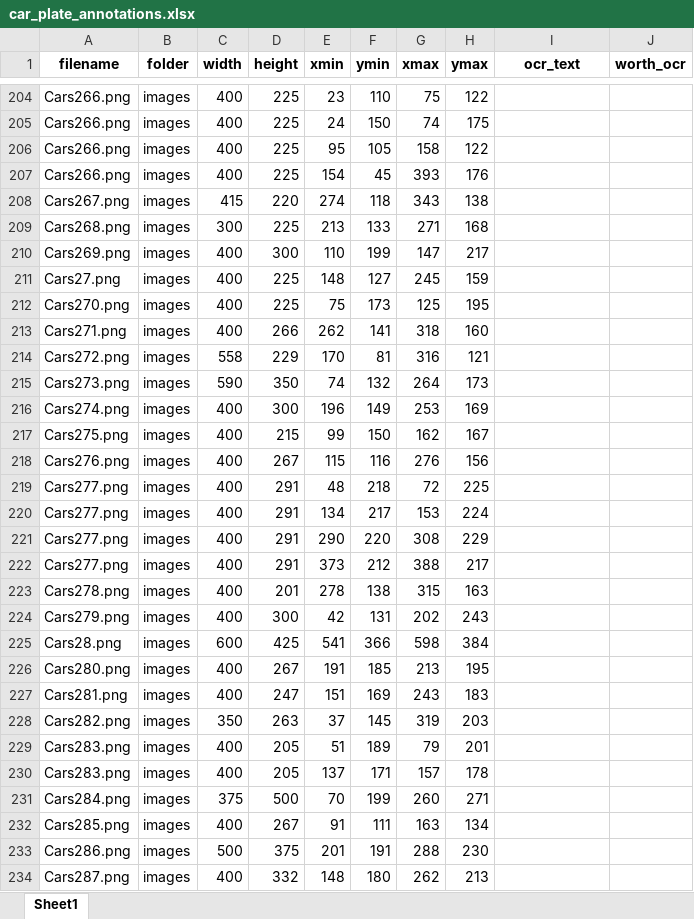
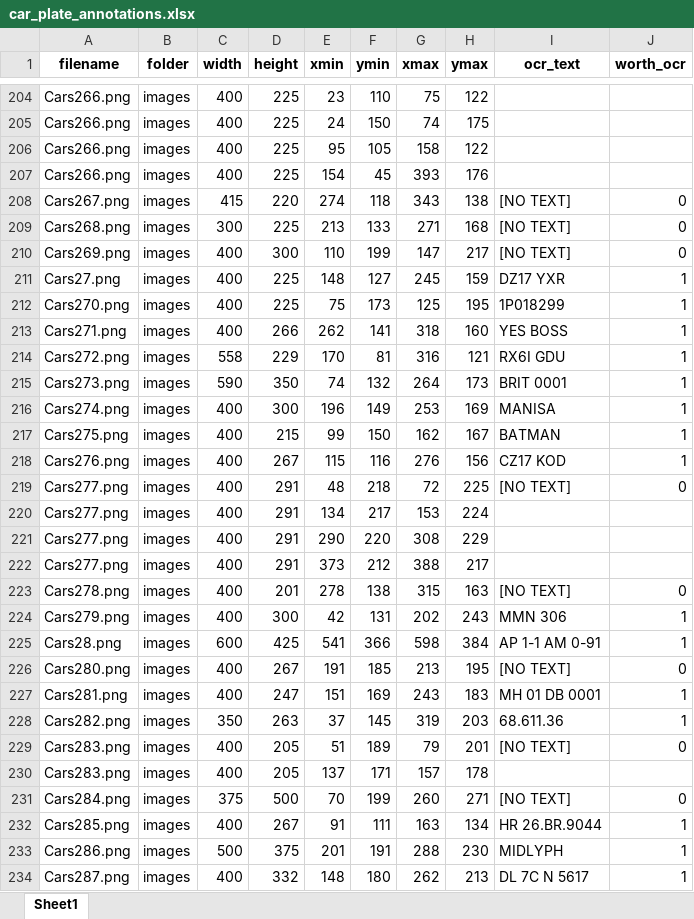
Before and after one commit to erfan-f/Data-Science-Course, an Excel workbook: project/content/car_plate_annotations.xlsx, sheet Sheet1, drawn as a sheet; only a part is shown, gaps mark what is left out; values as stored, in another font and other column widths than the file's, no borders; the diff covers the shown part only; the diff names each change by its address in the sheet, - before the commit and + after, or states it on an @@ line.

```diff
--- a/project/content/car_plate_annotations.xlsx (sheet Sheet1)
+++ b/project/content/car_plate_annotations.xlsx (sheet Sheet1)
-I208:I210 (ocr_text): (empty)
+I208:I210 (ocr_text): [NO TEXT]
-J208:J210 (worth_ocr): (empty)
+J208:J210 (worth_ocr): 0
-I211 (ocr_text): (empty)
+I211 (ocr_text): DZ17 YXR
-J211:J218 (worth_ocr): (empty)
+J211:J218 (worth_ocr): 1
-I212 (ocr_text): (empty)
+I212 (ocr_text): 1P018299
-I213 (ocr_text): (empty)
+I213 (ocr_text): YES BOSS
-I214 (ocr_text): (empty)
+I214 (ocr_text): RX6I GDU
-I215 (ocr_text): (empty)
+I215 (ocr_text): BRIT 0001
-I216 (ocr_text): (empty)
+I216 (ocr_text): MANISA
-I217 (ocr_text): (empty)
+I217 (ocr_text): BATMAN
-I218 (ocr_text): (empty)
+I218 (ocr_text): CZ17 KOD
-I219 (ocr_text): (empty)
+I219 (ocr_text): [NO TEXT]
-J219 (worth_ocr): (empty)
+J219 (worth_ocr): 0
-I223 (ocr_text): (empty)
+I223 (ocr_text): [NO TEXT]
-J223 (worth_ocr): (empty)
+J223 (worth_ocr): 0
-I224 (ocr_text): (empty)
+I224 (ocr_text): MMN 306
-J224:J225 (worth_ocr): (empty)
+J224:J225 (worth_ocr): 1
-I225 (ocr_text): (empty)
+I225 (ocr_text): AP 1-1 AM 0-91
-I226 (ocr_text): (empty)
+I226 (ocr_text): [NO TEXT]
-J226 (worth_ocr): (empty)
+J226 (worth_ocr): 0
-I227 (ocr_text): (empty)
+I227 (ocr_text): MH 01 DB 0001
-J227:J228 (worth_ocr): (empty)
+J227:J228 (worth_ocr): 1
-I228 (ocr_text): (empty)
+I228 (ocr_text): 68.611.36
-I229 (ocr_text): (empty)
+I229 (ocr_text): [NO TEXT]
-J229 (worth_ocr): (empty)
+J229 (worth_ocr): 0
-I231 (ocr_text): (empty)
+I231 (ocr_text): [NO TEXT]
-J231 (worth_ocr): (empty)
+J231 (worth_ocr): 0
-I232 (ocr_text): (empty)
+I232 (ocr_text): HR 26.BR.9044
-J232:J234 (worth_ocr): (empty)
+J232:J234 (worth_ocr): 1
-I233 (ocr_text): (empty)
+I233 (ocr_text): MIDLYPH
-I234 (ocr_text): (empty)
+I234 (ocr_text): DL 7C N 5617
```
Also changed, not shown: 548 edited cells elsewhere in this sheet, 4 other files.
